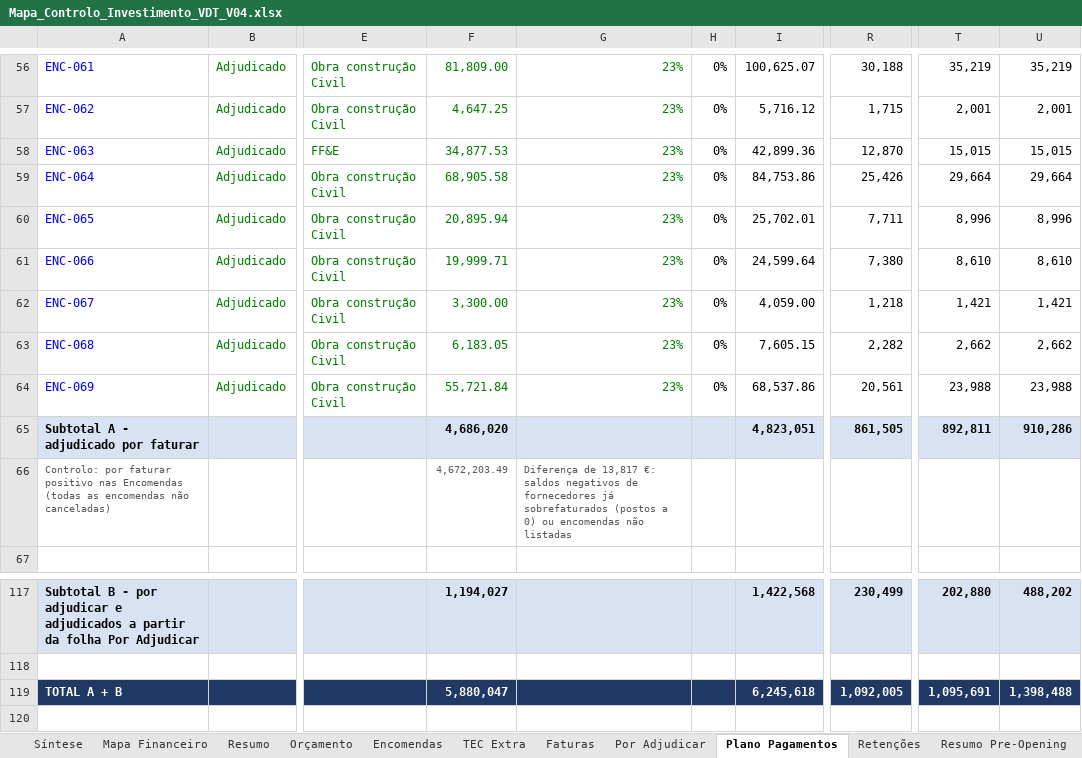
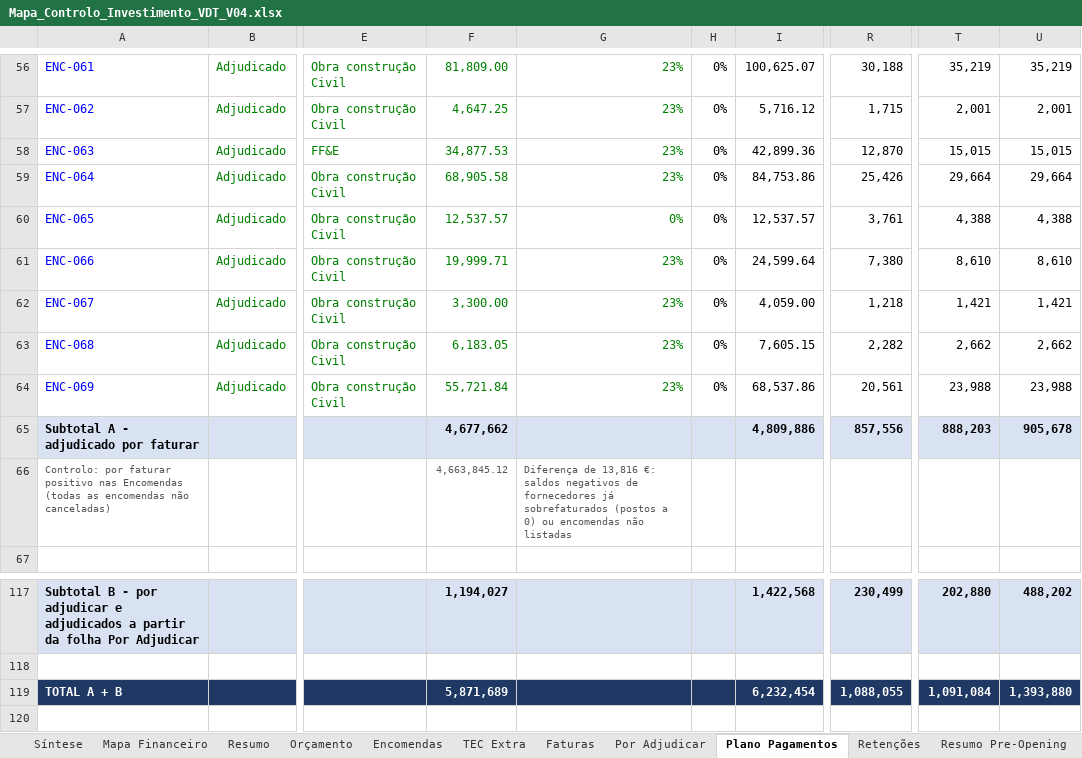
Before and after one commit to Budahtree/Trabalho, an Excel workbook: Mapa_Controlo_Investimento_VDT_V04.xlsx, sheet Plano Pagamentos, drawn as a sheet; only a part is shown, gaps mark what is left out; values as stored, in another font and other column widths than the file's, no borders; the diff names each change by its address in the sheet, - before the commit and + after, or states it on an @@ line.

```diff
--- a/Mapa_Controlo_Investimento_VDT_V04.xlsx (sheet Plano Pagamentos)
+++ b/Mapa_Controlo_Investimento_VDT_V04.xlsx (sheet Plano Pagamentos)
-F60: 20,895.94
+F60: 12,537.57
-G60: 23%
+G60: 0%
-I60: 25,702.01
+I60: 12,537.57
-R60: 7,711
+R60: 3,761
-T60: 8,996
+T60: 4,388
-U60: 8,996
+U60: 4,388
-F65: 4,686,020
+F65: 4,677,662
-I65: 4,823,051
+I65: 4,809,886
-R65: 861,505
+R65: 857,556
-T65: 892,811
+T65: 888,203
-U65: 910,286
+U65: 905,678
-F66: 4,672,203.49
+F66: 4,663,845.12
-G66: Diferença de 13,817 €: saldos…
+G66: Diferença de 13,816 €: saldos…
-F119: 5,880,047
+F119: 5,871,689
-I119: 6,245,618
+I119: 6,232,454
-R119: 1,092,005
+R119: 1,088,055
-T119: 1,095,691
+T119: 1,091,084
-U119: 1,398,488
+U119: 1,393,880
```
Also changed, not shown: sheet Mapa Financeiro, sheet Faturas, sheet Resumo, sheet Síntese, sheet Encomendas, sheet Orçamento, hidden cells, charts or pictures, 1 other file.
